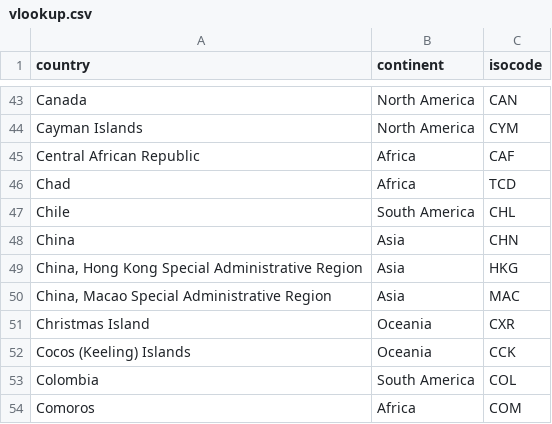
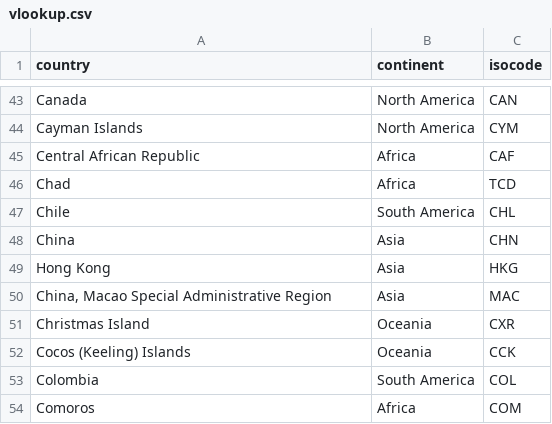
Before and after one commit to aashimaparvathi/F21DV_CW2, a CSV file: data/vlookup.csv, drawn as a sheet; only a part is shown, gaps mark what is left out.

```diff
--- a/data/vlookup.csv
+++ b/data/vlookup.csv
@@ -48,3 +48,3 @@ Chile,South America,CHL
 China,Asia,CHN
-"China, Hong Kong Special Administrative Region",Asia,HKG
+Hong Kong,Asia,HKG
 "China, Macao Special Administrative Region",Asia,MAC
```
Also changed, not shown: data/happinessIndex.csv, data/laborProductivity.csv, 6 other files.
